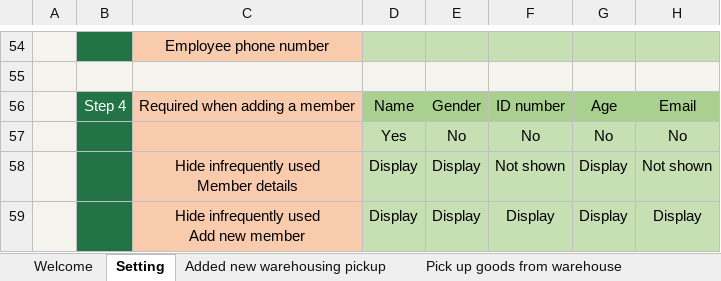
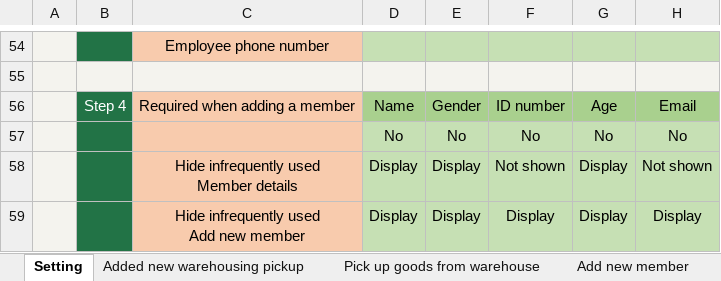
Before and after one commit to ilikeyi/Office, an Excel workbook: Download/Storage/Yi.Storage.en-US.xlsm, sheet Setting, drawn as a sheet; only a part is shown, gaps mark what is left out; values as stored, in another font and other column widths than the file's, no borders; charts and pictures and conditional formats and table styles not drawn; the diff names each change by its address in the sheet, - before the commit and + after, or states it on an @@ line.

```diff
--- a/Download/Storage/Yi.Storage.en-US.xlsm (sheet Setting)
+++ b/Download/Storage/Yi.Storage.en-US.xlsm (sheet Setting)
-sheet tab: Welcome
-D57: Yes
+D57: No
```
Also changed, not shown: charts or pictures, Download/Storage/Yi.Storage.zh-CN.xlsm, Download/Storage/Yi.Storage.zh-TW.xlsm.
